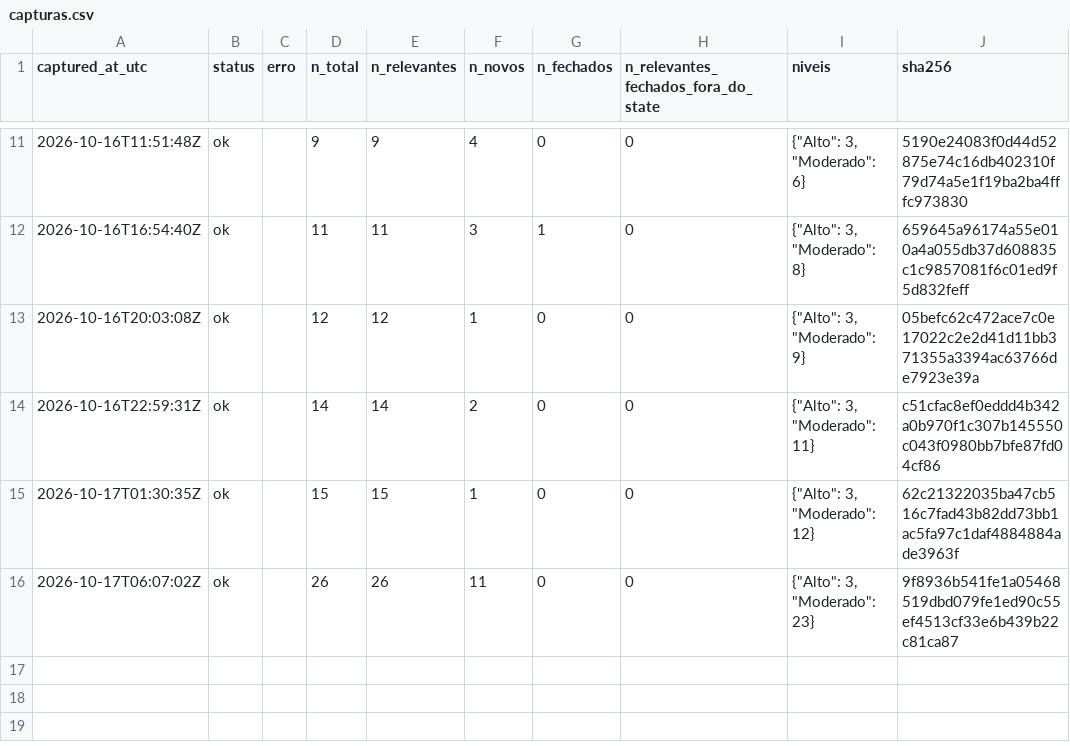
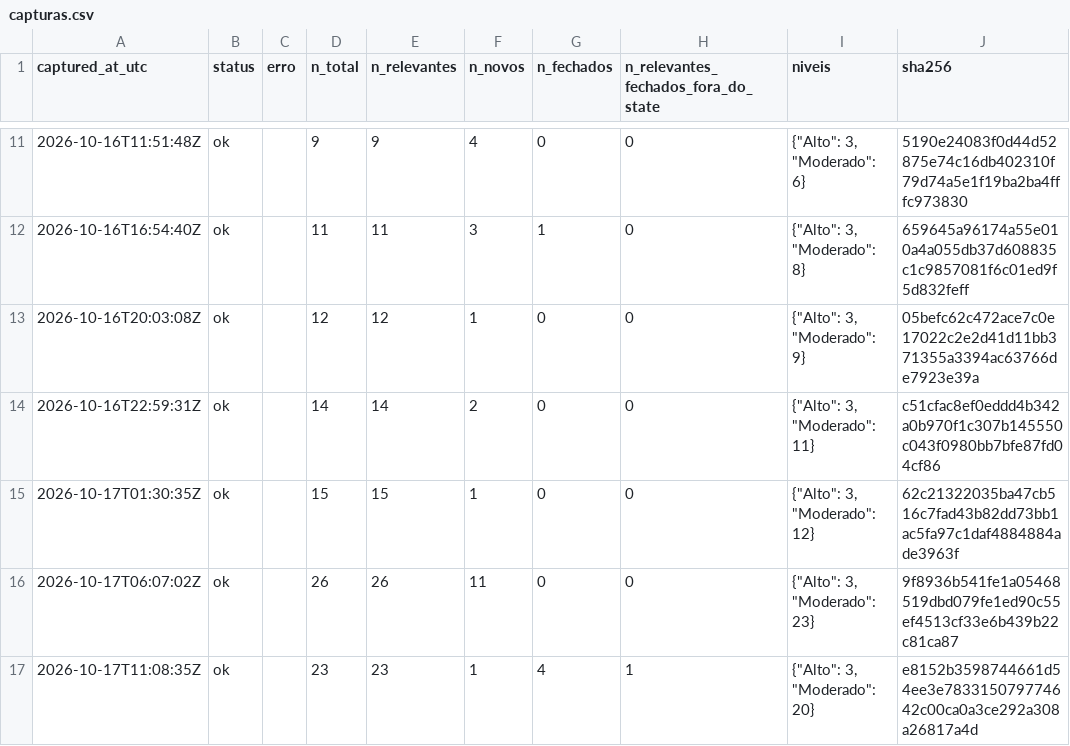
Before and after one commit to alvarocoutinho/crisis-dashboard, a CSV file: data/cemaden/capturas.csv, drawn as a sheet; only a part is shown, gaps mark what is left out; the diff names each change by its address in the sheet, - before the commit and + after, or states it on an @@ line.

```diff
--- a/data/cemaden/capturas.csv
+++ b/data/cemaden/capturas.csv
+row 17: 2026-10-17T11:08:35Z | ok |  | 23 | 23 | 1 | 4 | 1 | {"Alto": 3, "Moderado": 20} | e8152b3598744661d54ee3e783315079774642c00ca0a3ce292a308a26817a4d
```
Also changed, not shown: data/cemaden/alertas_observados.csv, 1 other file.
